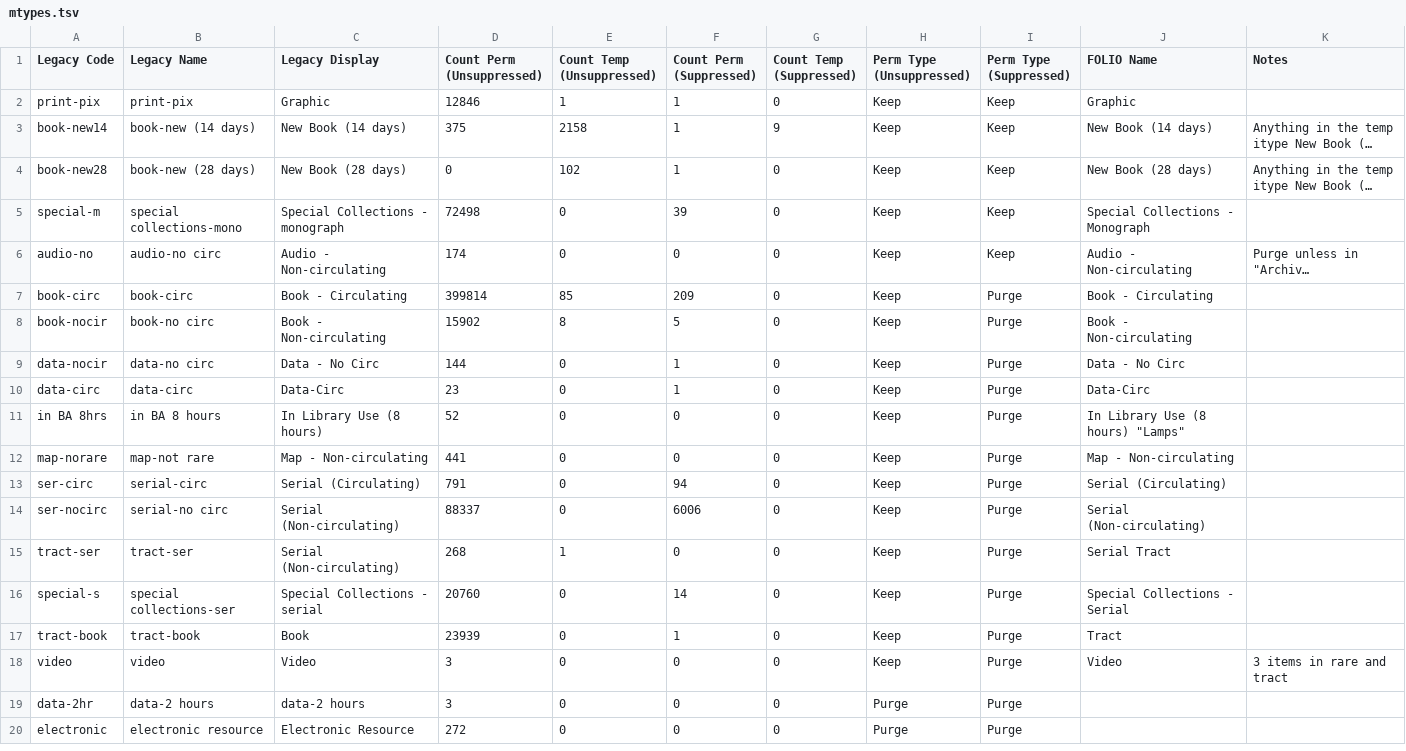
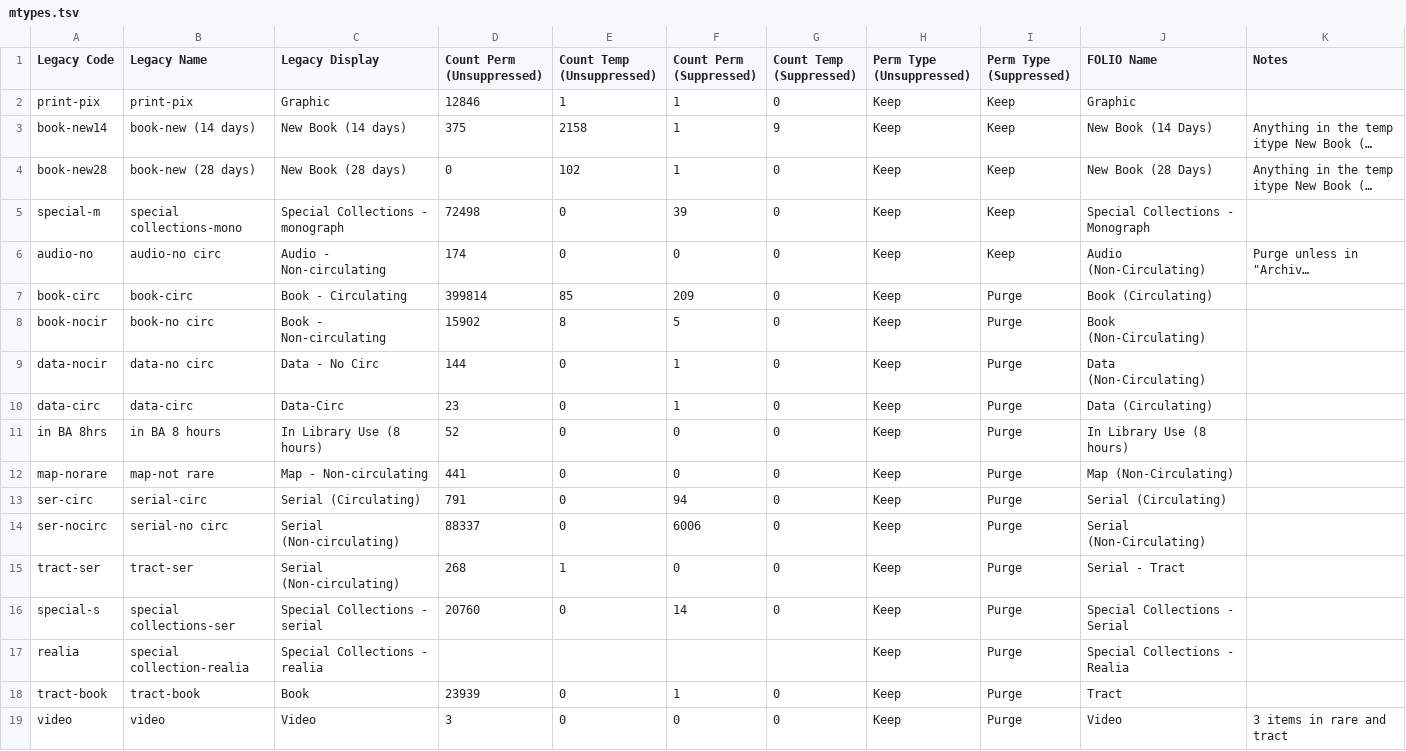
Before and after one commit to indexdata/folio-import, a TSV file: etc/ba/mtypes.tsv, drawn as a sheet; only a part is shown; the shorter side is filled out with more unchanged rows; long unchanged cells end in …; the diff names each change by its address in the sheet, - before the commit and + after, or states it on an @@ line.

Commit message:
Circulation notes remapping

```diff
--- a/etc/ba/mtypes.tsv
+++ b/etc/ba/mtypes.tsv
-J3 (FOLIO Name): New Book (14 days)
+J3 (FOLIO Name): New Book (14 Days)
-J4 (FOLIO Name): New Book (28 days)
+J4 (FOLIO Name): New Book (28 Days)
-J6 (FOLIO Name): Audio - Non-circulating
+J6 (FOLIO Name): Audio (Non-Circulating)
-J7 (FOLIO Name): Book - Circulating
+J7 (FOLIO Name): Book (Circulating)
-J8 (FOLIO Name): Book - Non-circulating
+J8 (FOLIO Name): Book (Non-Circulating)
-J9 (FOLIO Name): Data - No Circ
+J9 (FOLIO Name): Data (Non-Circulating)
-J10 (FOLIO Name): Data-Circ
+J10 (FOLIO Name): Data (Circulating)
-J11 (FOLIO Name): In Library Use (8 hours) "Lamps"
+J11 (FOLIO Name): In Library Use (8 hours)
-J12 (FOLIO Name): Map - Non-circulating
+J12 (FOLIO Name): Map (Non-Circulating)
-J14 (FOLIO Name): Serial (Non-circulating)
+J14 (FOLIO Name): Serial (Non-Circulating)
-J15 (FOLIO Name): Serial Tract
+J15 (FOLIO Name): Serial - Tract
+row 17: realia | special collection-realia | Special Collections - realia |  |  |  |  | Keep | Purge | Special Collections - Realia
```
Also changed, not shown: etc/ba/locations.tsv, 2 other files.
